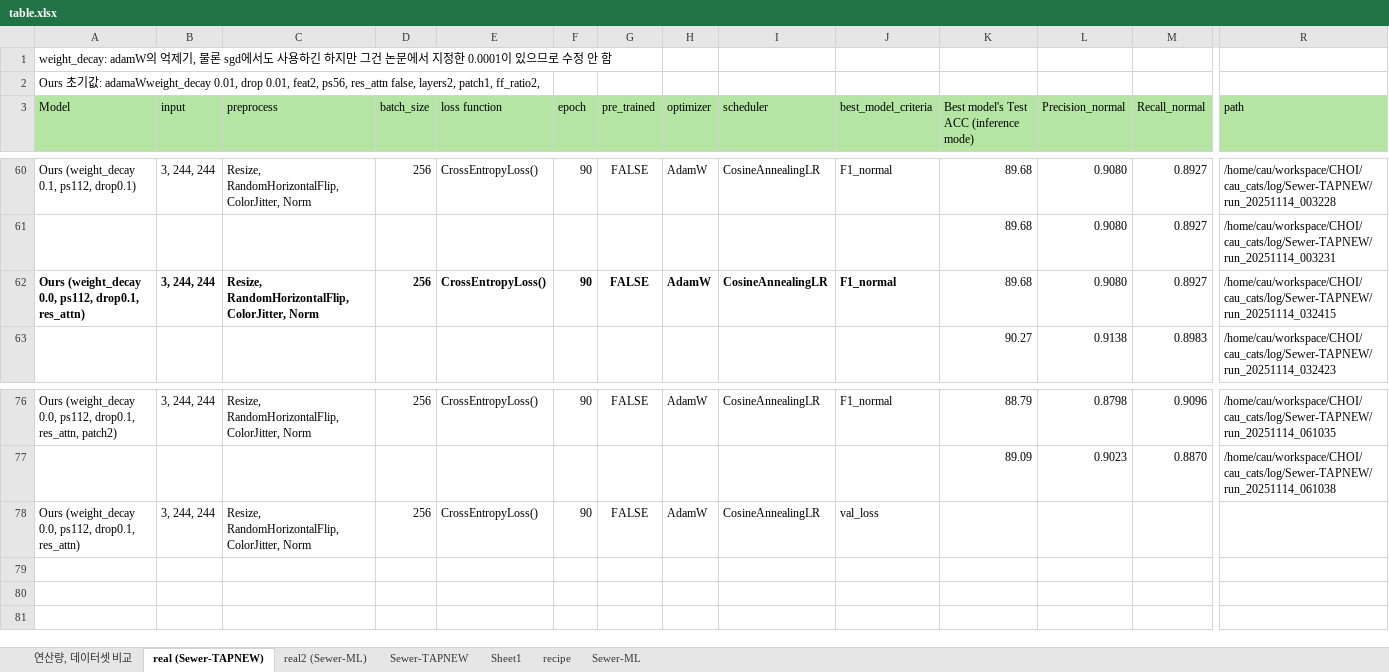
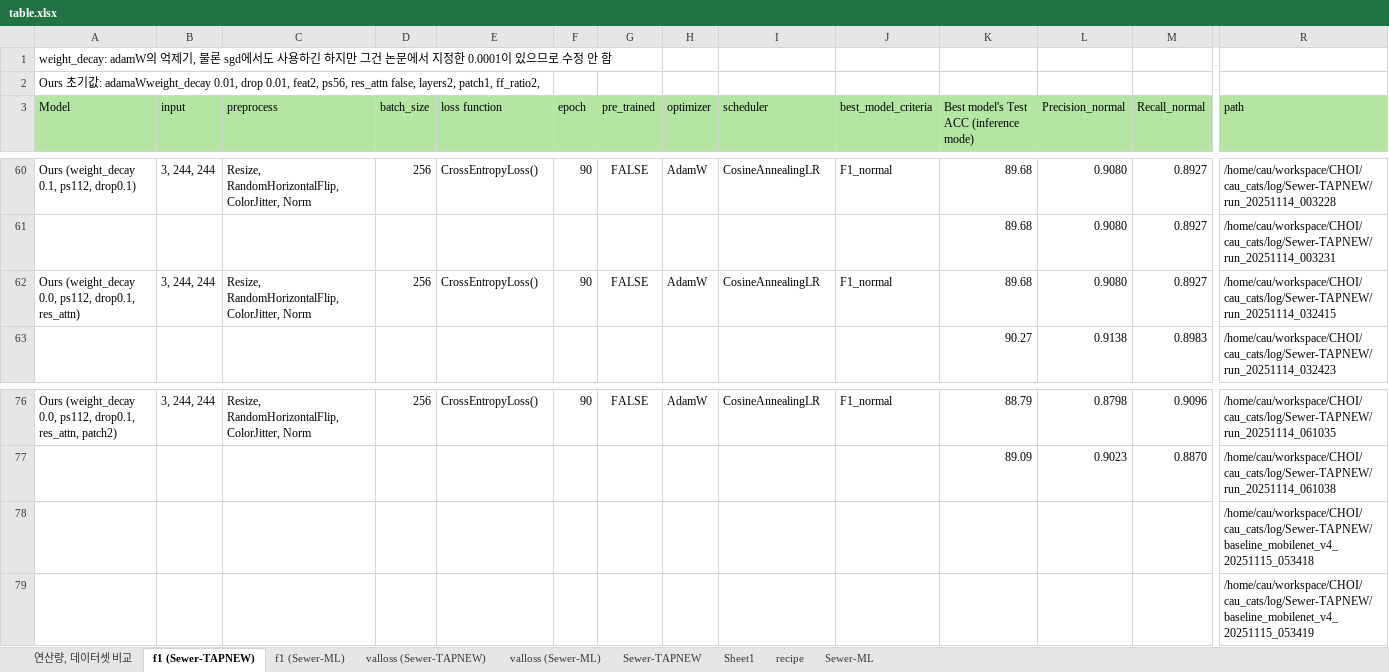
Before and after one commit to Hannibal730/On-device-Sewer-Defect-Inspection, an Excel workbook: table.xlsx, sheet f1 (Sewer-TAPNEW), drawn as a sheet; only a part is shown, gaps mark what is left out; values as stored, in another font and other column widths than the file's, no borders; conditional formats not drawn; removed rows and columns are numbered as before the commit, all else as after; rows hold the shown columns only; the diff names each change by its address in the sheet, - before the commit and + after, or states it on an @@ line.

```diff
--- a/table.xlsx (sheet f1 (Sewer-TAPNEW))
+++ b/table.xlsx (sheet f1 (Sewer-TAPNEW))
-sheet tab: real (Sewer-TAPNEW)
+sheet tab: f1 (Sewer-TAPNEW)
-sheet tab: real2 (Sewer-ML)
+sheet tab: valloss (Sewer-ML)
+sheet tab: f1 (Sewer-ML)
+sheet tab: valloss (Sewer-TAPNEW)
-A62:J62 bold: on
+A62:J62 bold: off
-row 78: Ours (weight_decay 0.0, ps112, drop0.1, res_attn) | 3, 244, 244 | Resize, RandomHorizontalFlip, ColorJitter, Norm | 256 | CrossEntropyLoss() | 90 | FALSE | AdamW | CosineAnnealingLR | val_loss
+row 78:  |  |  |  |  |  |  |  |  |  |  |  |  | /home/cau/workspace/CHOI/cau_cats/log/Sewer-TAPNEW/baseline_mobilenet_v4_20251115_053418
+row 79:  |  |  |  |  |  |  |  |  |  |  |  |  | /home/cau/workspace/CHOI/cau_cats/log/Sewer-TAPNEW/baseline_mobilenet_v4_20251115_053419
```
Also changed, not shown: sheet valloss (Sewer-ML), 2 other files.
